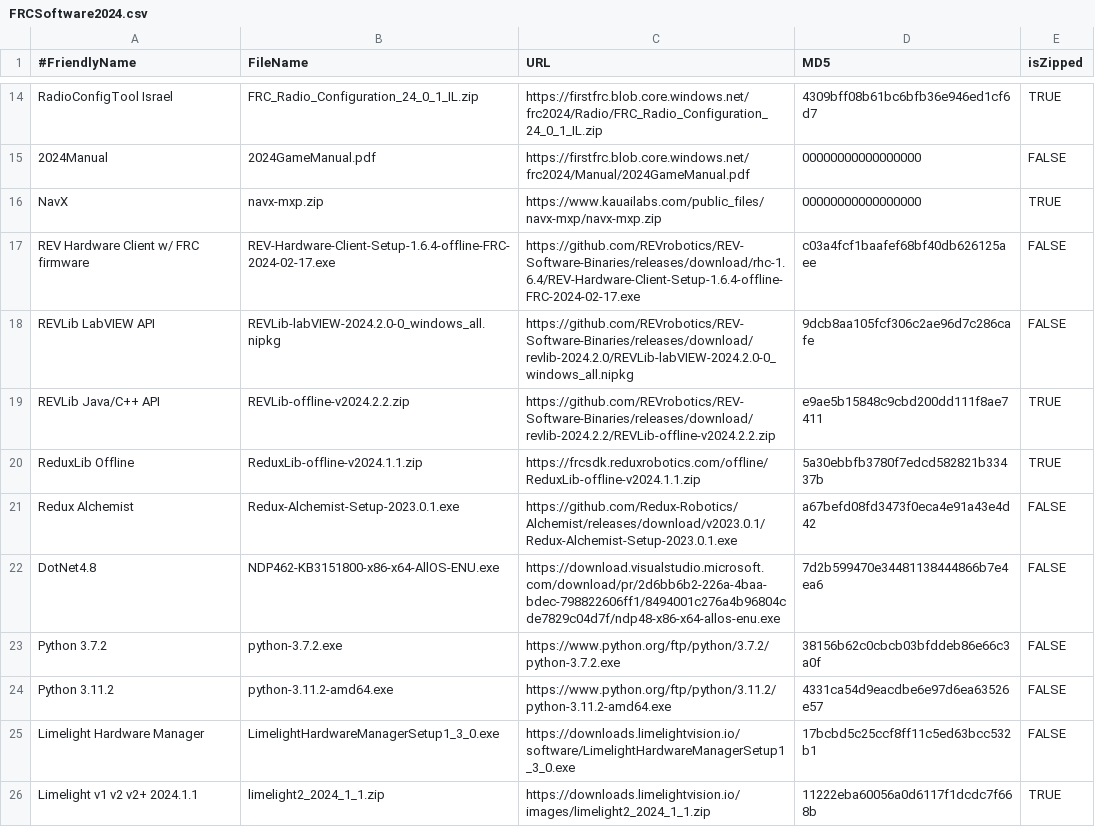
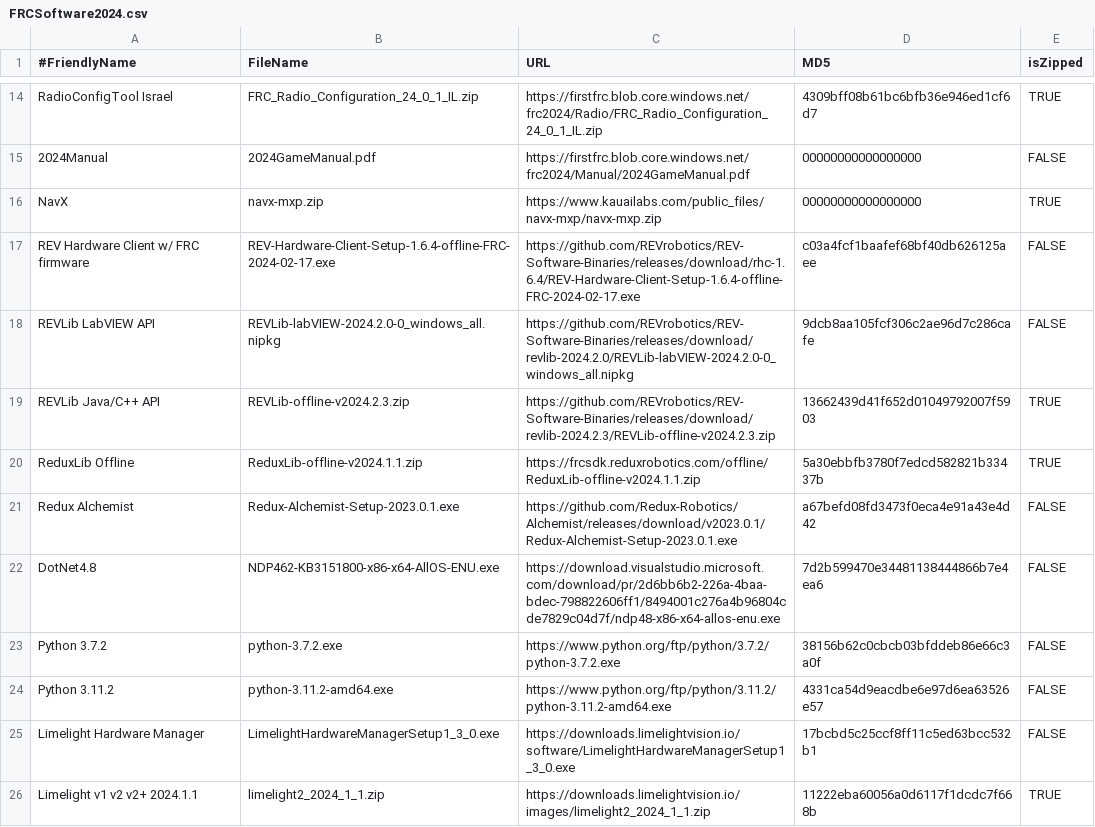
Before and after one commit to JamieSinn/CSA-USB-Tool, a CSV file: FRCSoftware2024.csv, drawn as a sheet; only a part is shown, gaps mark what is left out.

Commit message:
Update revlib offline to 2024.2.3 (#110)

```diff
--- a/FRCSoftware2024.csv
+++ b/FRCSoftware2024.csv
@@ -18,3 +18,3 @@ REV Hardware Client w/ FRC firmware,REV-Hardware-Client-Setup-1.6.4-offline-FRC-
 REVLib LabVIEW API,REVLib-labVIEW-2024.2.0-0_windows_all.nipkg,https://github.com/REVrobotics/REV-Software-Binaries/releases/download/revlib-2024.2.0/REVLib-labVIEW-2024.2.0-0_windows_all.nipkg,9dcb8aa105fcf306c2ae96d7c286cafe,FALSE
-REVLib Java/C++ API,REVLib-offline-v2024.2.2.zip,https://github.com/REVrobotics/REV-Software-Binaries/releases/download/revlib-2024.2.2/REVLib-offline-v2024.2.2.zip,e9ae5b15848c9cbd200dd111f8ae7411,TRUE
+REVLib Java/C++ API,REVLib-offline-v2024.2.3.zip,https://github.com/REVrobotics/REV-Software-Binaries/releases/download/revlib-2024.2.3/REVLib-offline-v2024.2.3.zip,13662439d41f652d01049792007f5903,TRUE
 ReduxLib Offline,ReduxLib-offline-v2024.1.1.zip,https://frcsdk.reduxrobotics.com/offline/ReduxLib-offline-v2024.1.1.zip,5a30ebbfb3780f7edcd582821b33437b,TRUE
```
